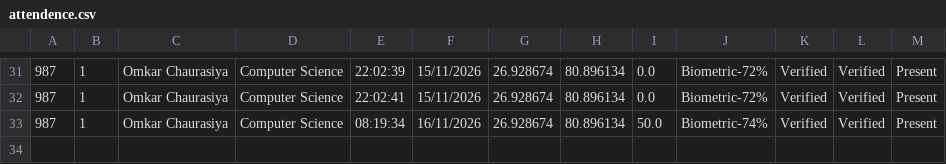
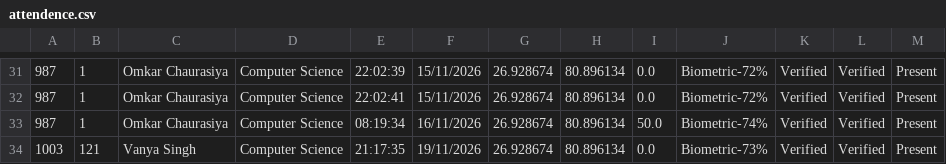
Before and after one commit to ochaurasiya786-byte/Face-Recognition-System, a CSV file: attendence.csv, drawn as a sheet; only a part is shown, gaps mark what is left out; the diff names each change by its address in the sheet, - before the commit and + after, or states it on an @@ line.

```diff
--- a/attendence.csv
+++ b/attendence.csv
+row 34: 1003 | 121 | Vanya Singh | Computer Science | 21:17:35 | 19/11/2026 | 26.928674 | 80.896134 | 0.0 | Biometric-73% | Verified | Verified | Present
```
Also changed, not shown: 4 other files.
